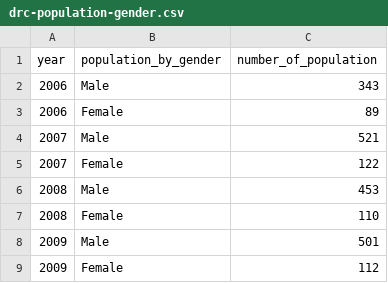
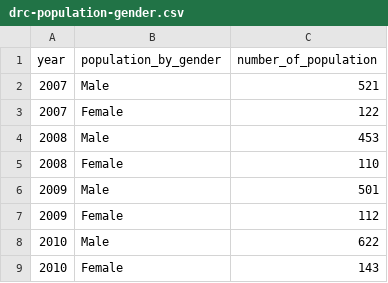
Before and after one commit to clyerica/tgc-project1-death-penalty-project, a CSV file: assets/data/drc-population-gender.csv, drawn as a sheet; only a part is shown; the shorter side is filled out with more unchanged rows.

```diff
--- a/assets/data/drc-population-gender.csv
+++ b/assets/data/drc-population-gender.csv
@@ -1,4 +1,2 @@
 year,population_by_gender,number_of_population
-2006,Male,343
-2006,Female,89
 2007,Male,521
```
Also changed, not shown: assets/data/drc-population-age.csv, assets/data/drc-population-education.csv, 2 other files.
